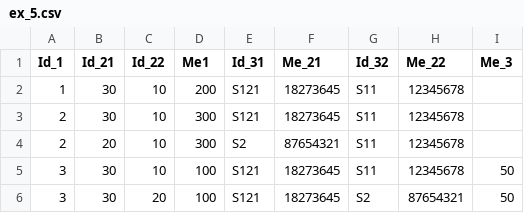
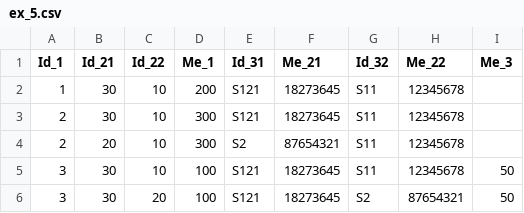
Before and after one commit to sdmx-twg/vtl, a CSV file: v2.2/docs/reference_manual/operators/Join operators/Inner Join/examples/ex_5.csv, drawn as a sheet.

```diff
--- a/v2.2/docs/reference_manual/operators/Join operators/Inner Join/examples/ex_5.csv
+++ b/v2.2/docs/reference_manual/operators/Join operators/Inner Join/examples/ex_5.csv
@@ -1,2 +1,2 @@
-Id_1,Id_21,Id_22,Me1,Id_31,Me_21,Id_32,Me_22,Me_3
+Id_1,Id_21,Id_22,Me_1,Id_31,Me_21,Id_32,Me_22,Me_3
 1,30,10,200,S121,18273645,S11,12345678,
```
Also changed, not shown: 16 other files.
